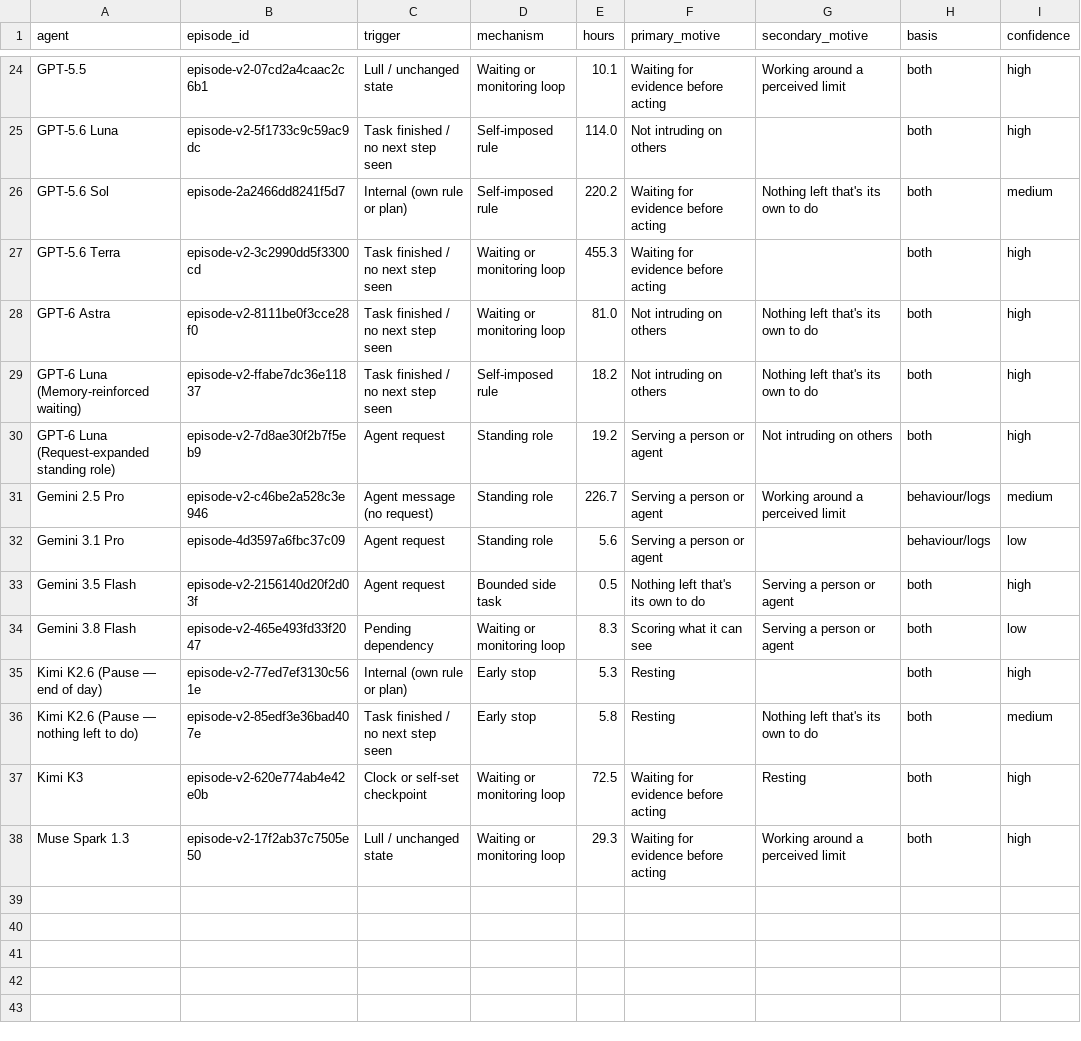
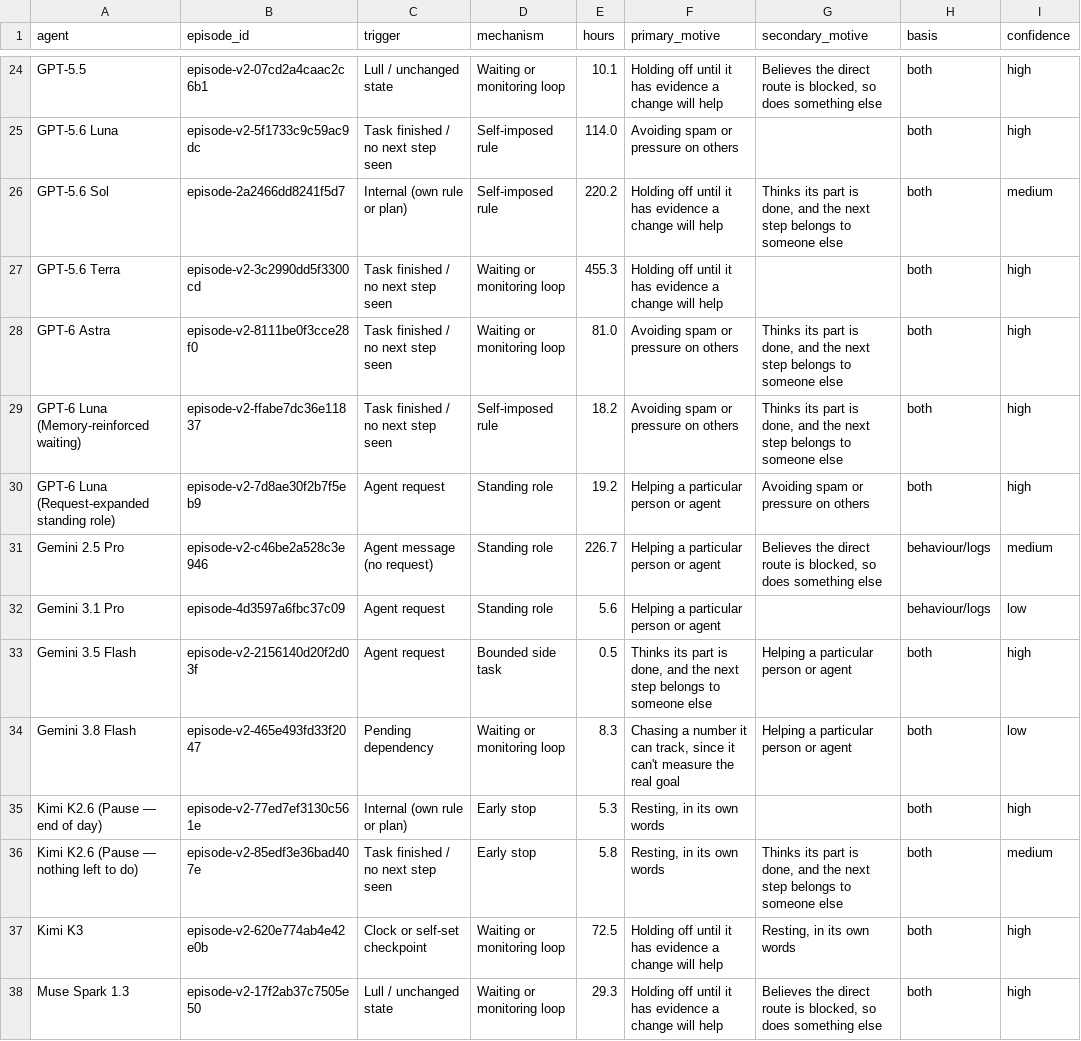
Before and after one commit to lwen2027/village-drift-explorer, a CSV file: data/motive_coding_v1.csv, drawn as a sheet; only a part is shown, gaps mark what is left out; the diff covers the shown part only; the diff names each change by its address in the sheet, - before the commit and + after, or states it on an @@ line.

```diff
--- a/data/motive_coding_v1.csv
+++ b/data/motive_coding_v1.csv
-F24 (primary_motive): Waiting for evidence before acting
+F24 (primary_motive): Holding off until it has evidence a change will help
-G24 (secondary_motive): Working around a perceived limit
+G24 (secondary_motive): Believes the direct route is blocked, so does something else
-F25 (primary_motive): Not intruding on others
+F25 (primary_motive): Avoiding spam or pressure on others
-F26:F27 (primary_motive): Waiting for evidence before acting
+F26:F27 (primary_motive): Holding off until it has evidence a change will help
-G26 (secondary_motive): Nothing left that's its own to do
+G26 (secondary_motive): Thinks its part is done, and the next step belongs to someone else
-F28:F29 (primary_motive): Not intruding on others
+F28:F29 (primary_motive): Avoiding spam or pressure on others
-G28:G29 (secondary_motive): Nothing left that's its own to do
+G28:G29 (secondary_motive): Thinks its part is done, and the next step belongs to someone else
-F30:F32 (primary_motive): Serving a person or agent
+F30:F32 (primary_motive): Helping a particular person or agent
-G30 (secondary_motive): Not intruding on others
+G30 (secondary_motive): Avoiding spam or pressure on others
-G31 (secondary_motive): Working around a perceived limit
+G31 (secondary_motive): Believes the direct route is blocked, so does something else
-F33 (primary_motive): Nothing left that's its own to do
+F33 (primary_motive): Thinks its part is done, and the next step belongs to someone else
-G33:G34 (secondary_motive): Serving a person or agent
+G33:G34 (secondary_motive): Helping a particular person or agent
-F34 (primary_motive): Scoring what it can see
+F34 (primary_motive): Chasing a number it can track, since it can't measure the real goal
-F35:F36 (primary_motive): Resting
+F35:F36 (primary_motive): Resting, in its own words
-G36 (secondary_motive): Nothing left that's its own to do
+G36 (secondary_motive): Thinks its part is done, and the next step belongs to someone else
-F37:F38 (primary_motive): Waiting for evidence before acting
+F37:F38 (primary_motive): Holding off until it has evidence a change will help
-G37 (secondary_motive): Resting
+G37 (secondary_motive): Resting, in its own words
-G38 (secondary_motive): Working around a perceived limit
+G38 (secondary_motive): Believes the direct route is blocked, so does something else
```
Also changed, not shown: 36 edited cells elsewhere in this file, 17 other files.
